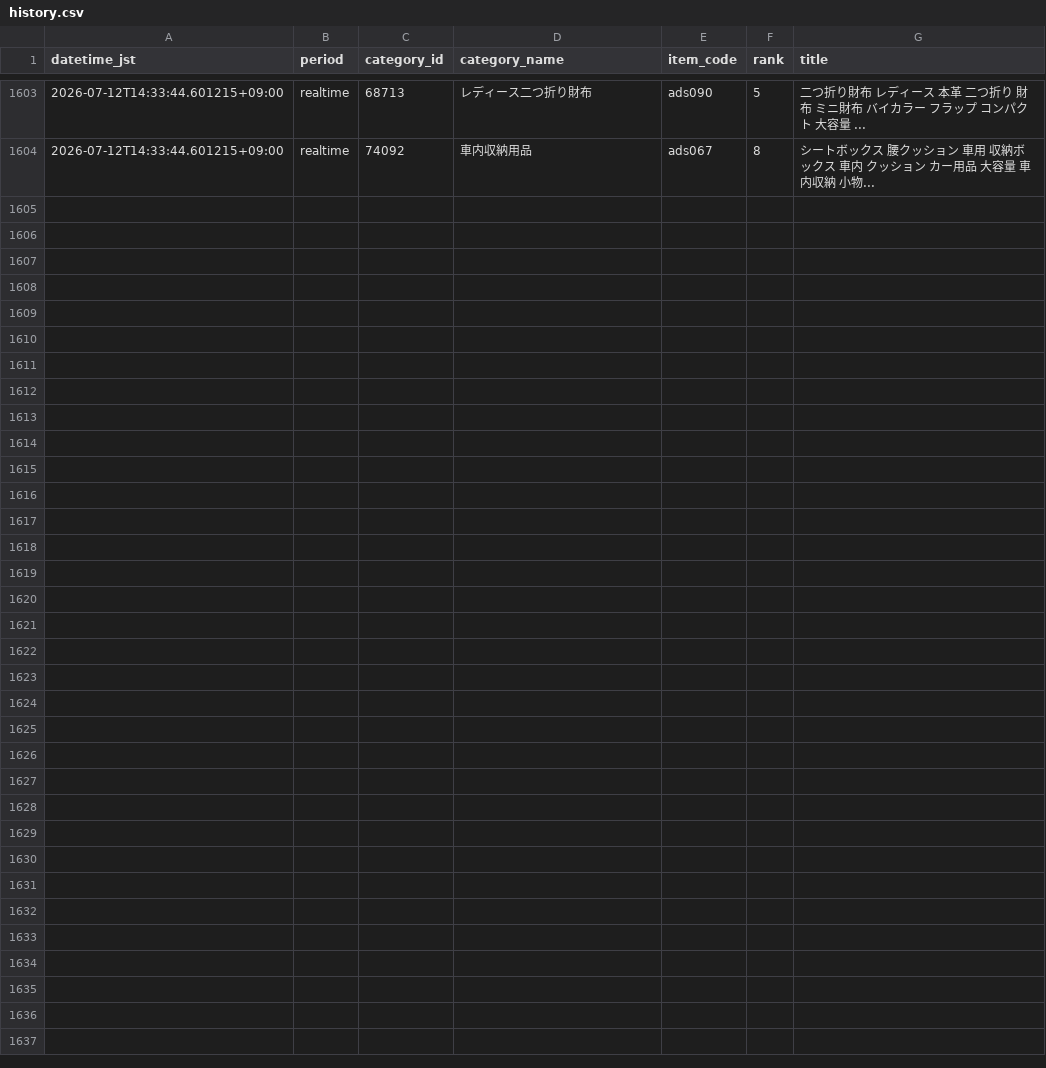
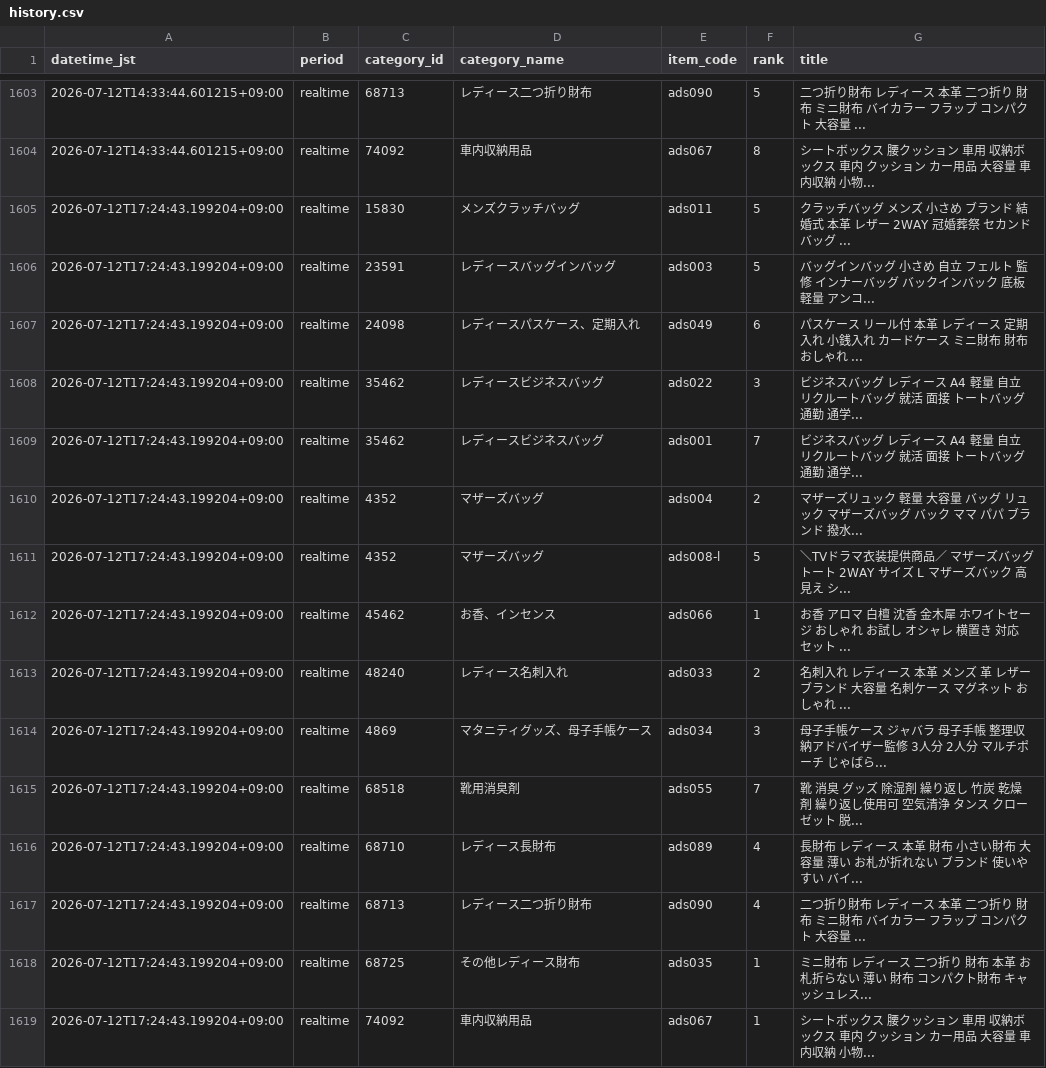
Before and after one commit to ads-hideki/yahoo-ranking-monitor, a CSV file: data/history.csv, drawn as a sheet; only a part is shown, gaps mark what is left out.

```diff
--- a/data/history.csv
+++ b/data/history.csv
@@ -1604 +1604,16 @@
 2026-07-12T14:33:44.601215+09:00,realtime,74092,車内収納用品,ads067,8,シートボックス 腰クッション 車用 収納ボックス 車内 クッション カー用品 大容量 車内収納 小物...
+2026-07-12T17:24:43.199204+09:00,realtime,15830,メンズクラッチバッグ,ads011,5,クラッチバッグ メンズ 小さめ ブランド 結婚式 本革 レザー 2WAY 冠婚葬祭 セカンドバッグ ...
+2026-07-12T17:24:43.199204+09:00,realtime,23591,レディースバッグインバッグ,ads003,5,バッグインバッグ 小さめ 自立 フェルト 監修 インナーバッグ バックインバック 底板 軽量 アンコ...
+2026-07-12T17:24:43.199204+09:00,realtime,24098,レディースパスケース、定期入れ,ads049,6,パスケース リール付 本革 レディース 定期入れ 小銭入れ カードケース ミニ財布 財布 おしゃれ ...
+2026-07-12T17:24:43.199204+09:00,realtime,35462,レディースビジネスバッグ,ads022,3,ビジネスバッグ レディース A4 軽量 自立 リクルートバッグ 就活 面接 トートバッグ 通勤 通学...
+2026-07-12T17:24:43.199204+09:00,realtime,35462,レディースビジネスバッグ,ads001,7,ビジネスバッグ レディース A4 軽量 自立 リクルートバッグ 就活 面接 トートバッグ 通勤 通学...
+2026-07-12T17:24:43.199204+09:00,realtime,4352,マザーズバッグ,ads004,2,マザーズリュック 軽量 大容量 バッグ リュック マザーズバッグ バック ママ パパ ブランド 撥水...
+2026-07-12T17:24:43.199204+09:00,realtime,4352,マザーズバッグ,ads008-l,5,＼TVドラマ衣装提供商品／ マザーズバッグ トート 2WAY サイズ L マザーズバック 高見え シ...
+2026-07-12T17:24:43.199204+09:00,realtime,45462,お香、インセンス,ads066,1,お香 アロマ 白檀 沈香 金木犀 ホワイトセージ おしゃれ お試し オシャレ 横置き 対応 セット ...
+2026-07-12T17:24:43.199204+09:00,realtime,48240,レディース名刺入れ,ads033,2,名刺入れ レディース 本革 メンズ 革 レザー ブランド 大容量 名刺ケース マグネット おしゃれ ...
+2026-07-12T17:24:43.199204+09:00,realtime,4869,マタニティグッズ、母子手帳ケース,ads034,3,母子手帳ケース ジャバラ 母子手帳 整理収納アドバイザー監修 3人分 2人分 マルチポーチ じゃばら...
+2026-07-12T17:24:43.199204+09:00,realtime,68518,靴用消臭剤,ads055,7,靴 消臭 グッズ 除湿剤 繰り返し 竹炭 乾燥剤 繰り返し使用可 空気清浄 タンス クローゼット 脱...
+2026-07-12T17:24:43.199204+09:00,realtime,68710,レディース長財布,ads089,4,長財布 レディース 本革 財布 小さい財布 大容量 薄い お札が折れない ブランド 使いやすい バイ...
+2026-07-12T17:24:43.199204+09:00,realtime,68713,レディース二つ折り財布,ads090,4,二つ折り財布 レディース 本革 二つ折り 財布 ミニ財布 バイカラー フラップ コンパクト 大容量 ...
+2026-07-12T17:24:43.199204+09:00,realtime,68725,その他レディース財布,ads035,1,ミニ財布 レディース 二つ折り 財布 本革 お札折らない 薄い 財布 コンパクト財布 キャッシュレス...
+2026-07-12T17:24:43.199204+09:00,realtime,74092,車内収納用品,ads067,1,シートボックス 腰クッション 車用 収納ボックス 車内 クッション カー用品 大容量 車内収納 小物...
```
Also changed, not shown: 4 other files.
